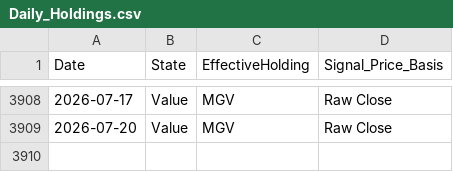
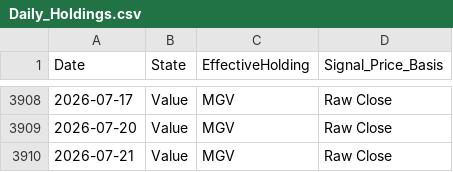
Before and after one commit to wesl8n-sketch/A1V12-Dashboard, a CSV file: Data/Daily_Holdings.csv, drawn as a sheet; only a part is shown, gaps mark what is left out.

```diff
--- a/Data/Daily_Holdings.csv
+++ b/Data/Daily_Holdings.csv
@@ -3909 +3909,2 @@ Date,State,EffectiveHolding,Signal_Price_Basis
 2026-07-20,Value,MGV,Raw Close
+2026-07-21,Value,MGV,Raw Close
```
Also changed, not shown: Data/Composite_Dividends.csv, Data/Dividend_Asset_Annual.csv, 24 other files.
